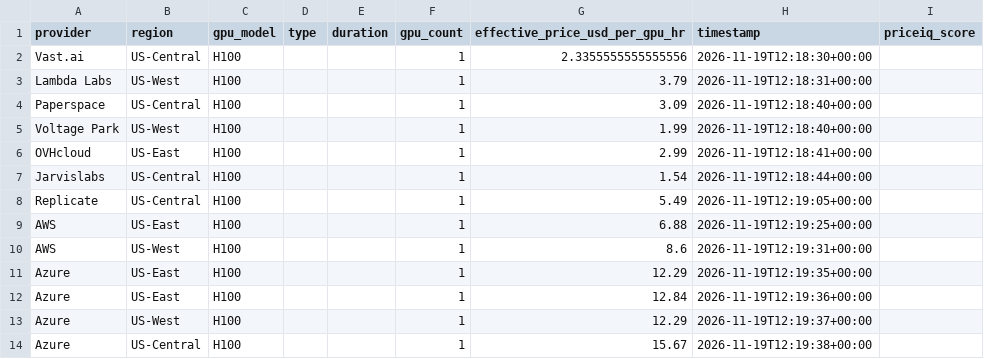
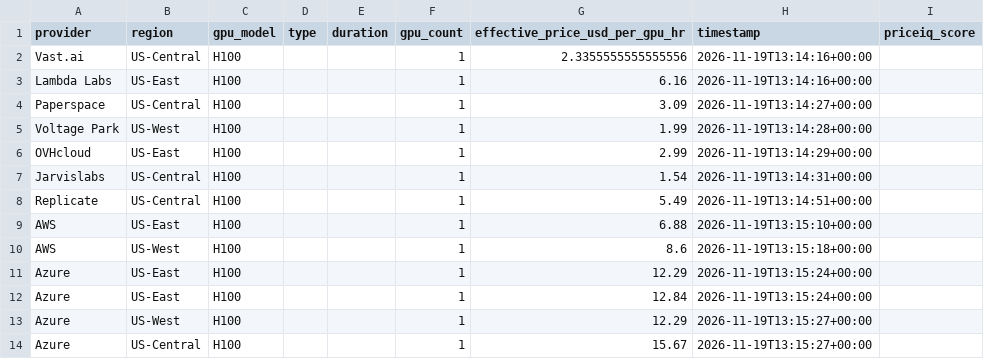
Before and after one commit to forwardcompute/PricingIndex, a CSV file: data/derived/provider_scores_latest.csv, drawn as a sheet.

```diff
--- a/data/derived/provider_scores_latest.csv
+++ b/data/derived/provider_scores_latest.csv
@@ -1,14 +1,14 @@
 provider,region,gpu_model,type,duration,gpu_count,effective_price_usd_per_gpu_hr,timestamp,priceiq_score
-Vast.ai,US-Central,H100,,,1,2.3355555555555556,2026-11-19T12:18:30+00:00,
-Lambda Labs,US-West,H100,,,1,3.79,2026-11-19T12:18:31+00:00,
-Paperspace,US-Central,H100,,,1,3.09,2026-11-19T12:18:40+00:00,
-Voltage Park,US-West,H100,,,1,1.99,2026-11-19T12:18:40+00:00,
-OVHcloud,US-East,H100,,,1,2.99,2026-11-19T12:18:41+00:00,
-Jarvislabs,US-Central,H100,,,1,1.54,2026-11-19T12:18:44+00:00,
-Replicate,US-Central,H100,,,1,5.49,2026-11-19T12:19:05+00:00,
-AWS,US-East,H100,,,1,6.88,2026-11-19T12:19:25+00:00,
-AWS,US-West,H100,,,1,8.6,2026-11-19T12:19:31+00:00,
-Azure,US-East,H100,,,1,12.29,2026-11-19T12:19:35+00:00,
-Azure,US-East,H100,,,1,12.84,2026-11-19T12:19:36+00:00,
-Azure,US-West,H100,,,1,12.29,2026-11-19T12:19:37+00:00,
-Azure,US-Central,H100,,,1,15.67,2026-11-19T12:19:38+00:00,
+Vast.ai,US-Central,H100,,,1,2.3355555555555556,2026-11-19T13:14:16+00:00,
+Lambda Labs,US-East,H100,,,1,6.16,2026-11-19T13:14:16+00:00,
+Paperspace,US-Central,H100,,,1,3.09,2026-11-19T13:14:27+00:00,
+Voltage Park,US-West,H100,,,1,1.99,2026-11-19T13:14:28+00:00,
+OVHcloud,US-East,H100,,,1,2.99,2026-11-19T13:14:29+00:00,
+Jarvislabs,US-Central,H100,,,1,1.54,2026-11-19T13:14:31+00:00,
+Replicate,US-Central,H100,,,1,5.49,2026-11-19T13:14:51+00:00,
+AWS,US-East,H100,,,1,6.88,2026-11-19T13:15:10+00:00,
+AWS,US-West,H100,,,1,8.6,2026-11-19T13:15:18+00:00,
+Azure,US-East,H100,,,1,12.29,2026-11-19T13:15:24+00:00,
+Azure,US-East,H100,,,1,12.84,2026-11-19T13:15:24+00:00,
+Azure,US-West,H100,,,1,12.29,2026-11-19T13:15:27+00:00,
+Azure,US-Central,H100,,,1,15.67,2026-11-19T13:15:27+00:00,
```
Also changed, not shown: data/history/index_history.csv, hcpi/hcpi_history.csv, 6 other files.
